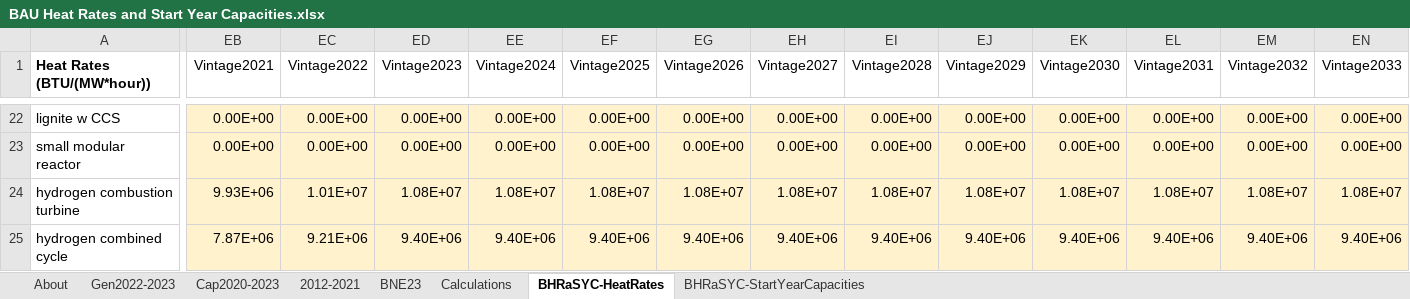
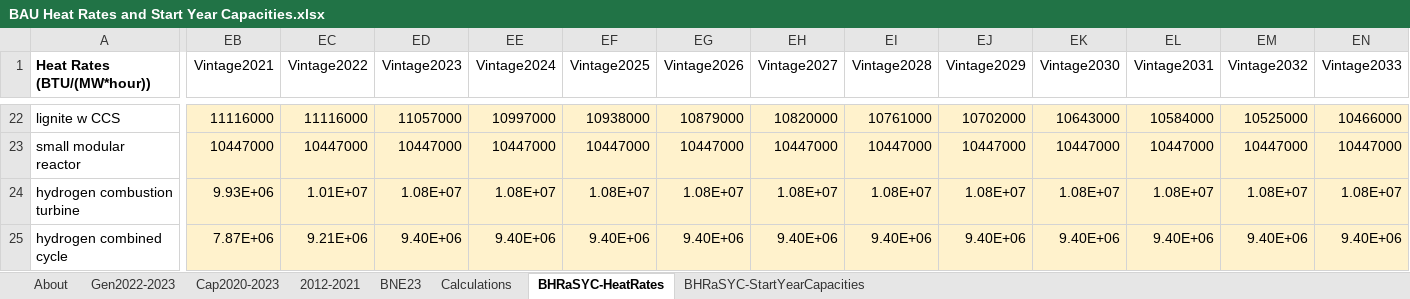
Before and after one commit to EnergyInnovation/eps-mexico, an Excel workbook: InputData/elec/BHRaSYC/BAU Heat Rates and Start Year Capacities.xlsx, sheet BHRaSYC-HeatRates, drawn as a sheet; only a part is shown, gaps mark what is left out; values as stored, in another font and other column widths than the file's, no borders; conditional formats not drawn; the diff covers the shown part only; the diff names each change by its address in the sheet, - before the commit and + after, or states it on an @@ line.

```diff
--- a/InputData/elec/BHRaSYC/BAU Heat Rates and Start Year Capacities.xlsx (sheet BHRaSYC-HeatRates)
+++ b/InputData/elec/BHRaSYC/BAU Heat Rates and Start Year Capacities.xlsx (sheet BHRaSYC-HeatRates)
-EB22 (Vintage2021): 0.00E+00
+EB22 (Vintage2021): 11116000
-EC22 (Vintage2022): 0.00E+00
+EC22 (Vintage2022): 11116000
-ED22 (Vintage2023): 0.00E+00
+ED22 (Vintage2023): 11057000
-EE22 (Vintage2024): 0.00E+00
+EE22 (Vintage2024): 10997000
-EF22 (Vintage2025): 0.00E+00
+EF22 (Vintage2025): 10938000
-EG22 (Vintage2026): 0.00E+00
+EG22 (Vintage2026): 10879000
-EH22 (Vintage2027): 0.00E+00
+EH22 (Vintage2027): 10820000
-EI22 (Vintage2028): 0.00E+00
+EI22 (Vintage2028): 10761000
-EJ22 (Vintage2029): 0.00E+00
+EJ22 (Vintage2029): 10702000
-EK22 (Vintage2030): 0.00E+00
+EK22 (Vintage2030): 10643000
-EL22 (Vintage2031): 0.00E+00
+EL22 (Vintage2031): 10584000
-EM22 (Vintage2032): 0.00E+00
+EM22 (Vintage2032): 10525000
-EN22 (Vintage2033): 0.00E+00
+EN22 (Vintage2033): 10466000
-EB23 (Vintage2021): 0.00E+00
+EB23 (Vintage2021): 10447000
-EC23 (Vintage2022): 0.00E+00
+EC23 (Vintage2022): 10447000
-ED23 (Vintage2023): 0.00E+00
+ED23 (Vintage2023): 10447000
-EE23 (Vintage2024): 0.00E+00
+EE23 (Vintage2024): 10447000
-EF23 (Vintage2025): 0.00E+00
+EF23 (Vintage2025): 10447000
-EG23 (Vintage2026): 0.00E+00
+EG23 (Vintage2026): 10447000
-EH23 (Vintage2027): 0.00E+00
+EH23 (Vintage2027): 10447000
-EI23 (Vintage2028): 0.00E+00
+EI23 (Vintage2028): 10447000
-EJ23 (Vintage2029): 0.00E+00
+EJ23 (Vintage2029): 10447000
-EK23 (Vintage2030): 0.00E+00
+EK23 (Vintage2030): 10447000
-EL23 (Vintage2031): 0.00E+00
+EL23 (Vintage2031): 10447000
-EM23 (Vintage2032): 0.00E+00
+EM23 (Vintage2032): 10447000
-EN23 (Vintage2033): 0.00E+00
+EN23 (Vintage2033): 10447000
```
Also changed, not shown: 614 edited cells and cell formats elsewhere in this sheet, InputData/elec/GBCGpUNR/Grid Bat Cap Growth per Unit Net Revenue.xlsx, InputData/elec/GBSC/Grid Battery Storage Capacities.xlsx, 12 other files.
